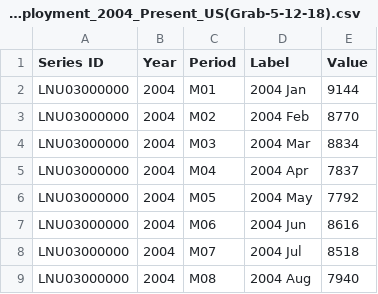
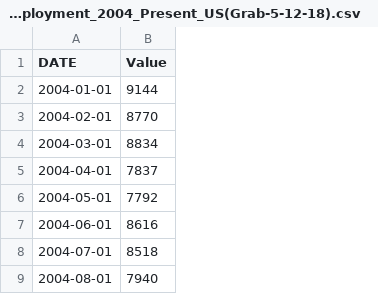
Before and after one commit to shervinrad100/Python-Projects, a CSV file: Research Project/Data/Unemployment_2004_Present_US(Grab-5-12-18).csv, drawn as a sheet; only a part is shown; removed rows and columns are numbered as before the commit, all else as after; the diff names each change by its address in the sheet, - before the commit and + after, or states it on an @@ line.

Commit message:
research

```diff
--- a/Research Project/Data/Unemployment_2004_Present_US(Grab-5-12-18).csv
+++ b/Research Project/Data/Unemployment_2004_Present_US(Grab-5-12-18).csv
-column A (Series ID), rows 2-9: all LNU03000000
-column B (Year), rows 2-9: all 2004
-column C (Period), rows 2-9: M01 | M02 | M03 | M04 | M05 | M06 | M07 | M08
-column D (Label), rows 2-9: 2004 Jan | 2004 Feb | 2004 Mar | 2004 Apr | 2004 May | 2004 Jun | 2004 Jul | 2004 Aug
+column A (DATE), rows 2-9: 2004-01-01 | 2004-02-01 | 2004-03-01 | 2004-04-01 | 2004-05-01 | 2004-06-01 | 2004-07-01 | 2004-08-01
```
Also changed, not shown: Research Project/Data/InterestRate_2004-1-1_Present_US(Grab-5-12-18).csv, Research Project/Data/S&P500.csv, 8 other files.
